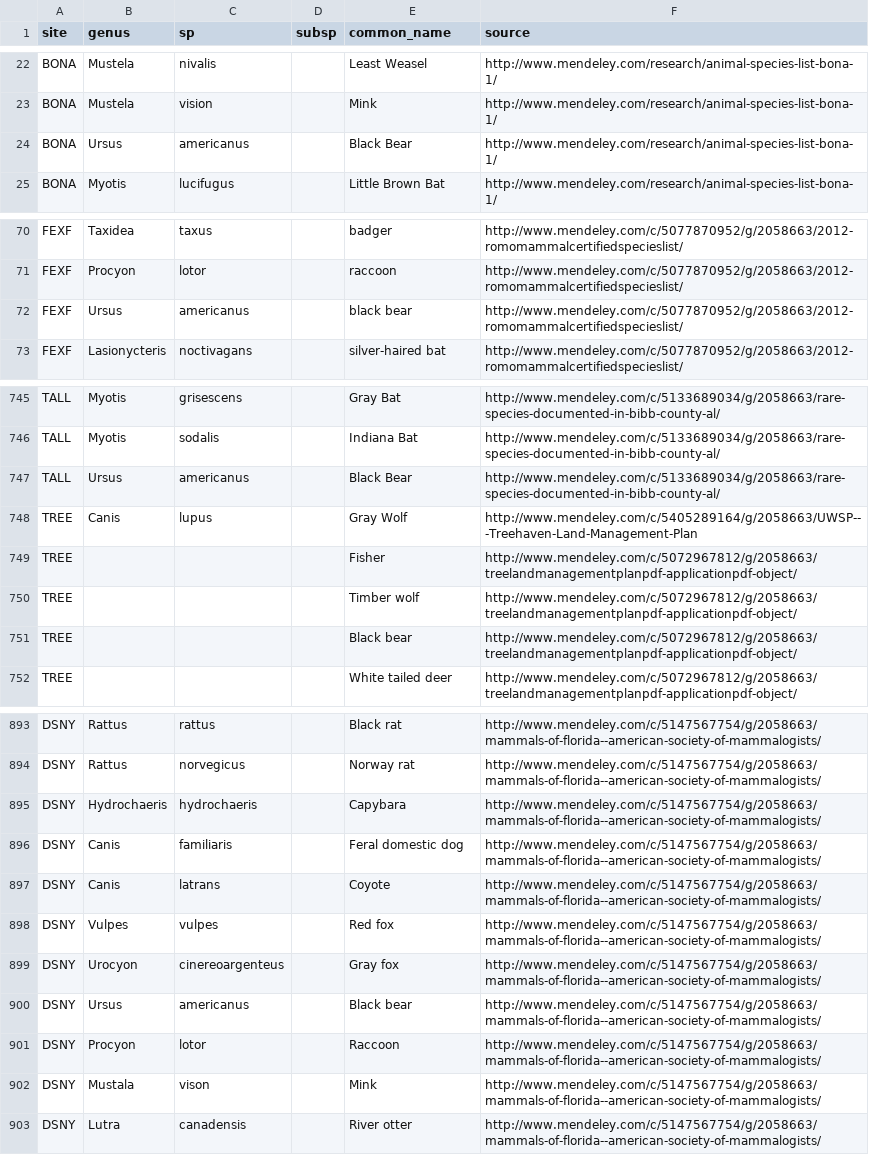
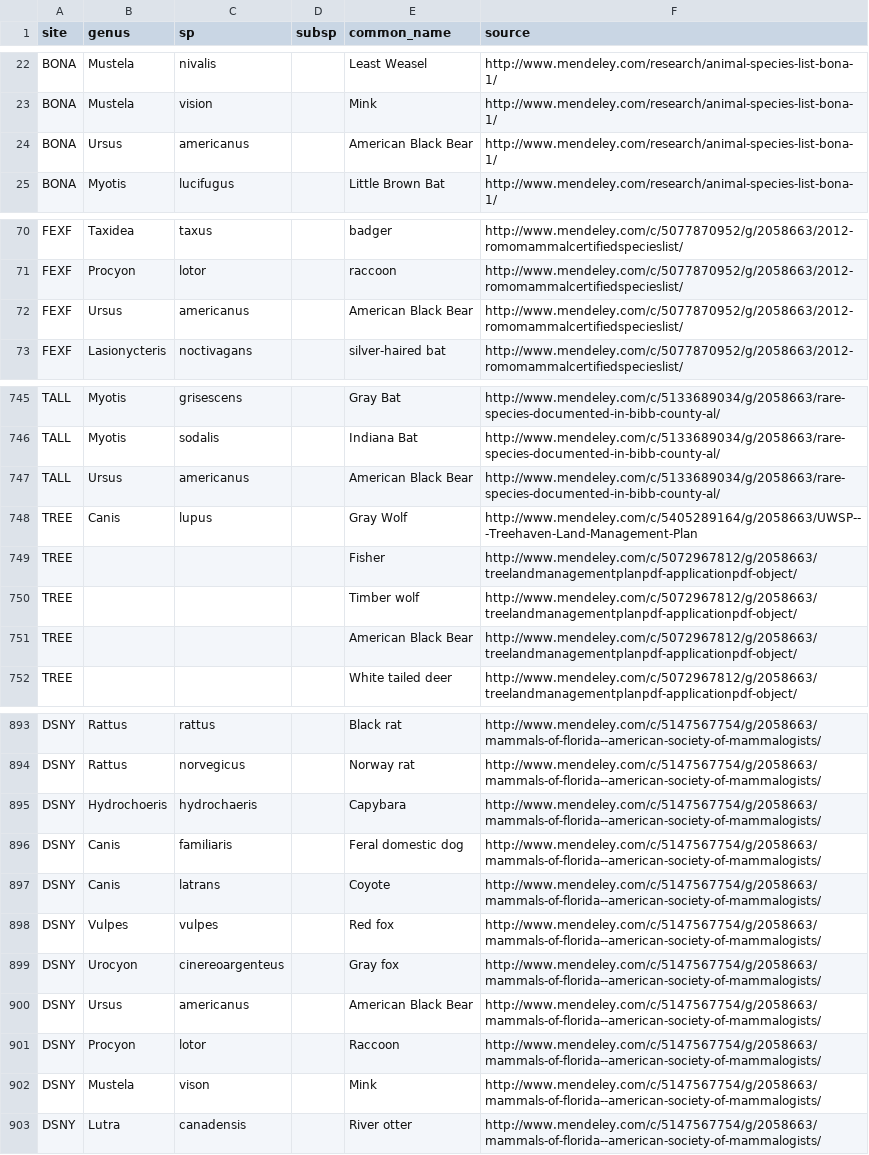
Before and after one commit to fluby/neonetods, a CSV file: data/sp_list_mammals.csv, drawn as a sheet; only a part is shown, gaps mark what is left out; the diff covers the shown part only.

Commit message:
fixed typos in sp_list_mammals and added Citellus harrisii to mammal_synonyms

```diff
--- a/data/sp_list_mammals.csv
+++ b/data/sp_list_mammals.csv
@@ -23,3 +23,3 @@ BONA,Mustela,nivalis,,Least Weasel,http://www.mendeley.com/research/animal-speci
 BONA,Mustela,vision,,Mink,http://www.mendeley.com/research/animal-species-list-bona-1/
-BONA,Ursus,americanus,,Black Bear,http://www.mendeley.com/research/animal-species-list-bona-1/
+BONA,Ursus,americanus,,American Black Bear,http://www.mendeley.com/research/animal-species-list-bona-1/
 BONA,Myotis,lucifugus,,Little Brown Bat,http://www.mendeley.com/research/animal-species-list-bona-1/
@@ -71,3 +71,3 @@ FEXF,Taxidea,taxus,,badger,http://www.mendeley.com/c/5077870952/g/2058663/2012-r
 FEXF,Procyon,lotor,,raccoon,http://www.mendeley.com/c/5077870952/g/2058663/2012-romomammalcertifiedspecieslist/
-FEXF,Ursus,americanus,,black bear,http://www.mendeley.com/c/5077870952/g/2058663/2012-romomammalcertifiedspecieslist/
+FEXF,Ursus,americanus,,American Black Bear,http://www.mendeley.com/c/5077870952/g/2058663/2012-romomammalcertifiedspecieslist/
 FEXF,Lasionycteris,noctivagans,,silver-haired bat,http://www.mendeley.com/c/5077870952/g/2058663/2012-romomammalcertifiedspecieslist/
@@ -746,3 +746,3 @@ TALL,Myotis,grisescens,,Gray Bat,http://www.mendeley.com/c/5133689034/g/2058663/
 TALL,Myotis,sodalis,,Indiana Bat,http://www.mendeley.com/c/5133689034/g/2058663/rare-species-documented-in-bibb-county-al/
-TALL,Ursus,americanus,,Black Bear,http://www.mendeley.com/c/5133689034/g/2058663/rare-species-documented-in-bibb-county-al/
+TALL,Ursus,americanus,,American Black Bear,http://www.mendeley.com/c/5133689034/g/2058663/rare-species-documented-in-bibb-county-al/
 TREE,Canis,lupus,,Gray Wolf,http://www.mendeley.com/c/5405289164/g/2058663/UWSP---Treehaven-Land-Management-Plan
@@ -750,3 +750,3 @@ TREE,,,,Fisher,http://www.mendeley.com/c/5072967812/g/2058663/treelandmanagement
 TREE,,,,Timber wolf,http://www.mendeley.com/c/5072967812/g/2058663/treelandmanagementplanpdf-applicationpdf-object/
-TREE,,,,Black bear,http://www.mendeley.com/c/5072967812/g/2058663/treelandmanagementplanpdf-applicationpdf-object/
+TREE,,,,American Black Bear,http://www.mendeley.com/c/5072967812/g/2058663/treelandmanagementplanpdf-applicationpdf-object/
 TREE,,,,White tailed deer,http://www.mendeley.com/c/5072967812/g/2058663/treelandmanagementplanpdf-applicationpdf-object/
@@ -894,3 +894,3 @@ DSNY,Rattus,rattus,,Black rat,http://www.mendeley.com/c/5147567754/g/2058663/mam
 DSNY,Rattus,norvegicus,,Norway rat,http://www.mendeley.com/c/5147567754/g/2058663/mammals-of-florida--american-society-of-mammalogists/
-DSNY,Hydrochaeris,hydrochaeris,,Capybara,http://www.mendeley.com/c/5147567754/g/2058663/mammals-of-florida--american-society-of-mammalogists/
+DSNY,Hydrochoeris,hydrochaeris,,Capybara,http://www.mendeley.com/c/5147567754/g/2058663/mammals-of-florida--american-society-of-mammalogists/
 DSNY,Canis,familiaris,,Feral domestic dog,http://www.mendeley.com/c/5147567754/g/2058663/mammals-of-florida--american-society-of-mammalogists/
@@ -899,5 +899,5 @@ DSNY,Vulpes,vulpes,,Red fox,http://www.mendeley.com/c/5147567754/g/2058663/mamma
 DSNY,Urocyon,cinereoargenteus,,Gray fox,http://www.mendeley.com/c/5147567754/g/2058663/mammals-of-florida--american-society-of-mammalogists/
-DSNY,Ursus,americanus,,Black bear,http://www.mendeley.com/c/5147567754/g/2058663/mammals-of-florida--american-society-of-mammalogists/
+DSNY,Ursus,americanus,,American Black Bear,http://www.mendeley.com/c/5147567754/g/2058663/mammals-of-florida--american-society-of-mammalogists/
 DSNY,Procyon,lotor,,Raccoon,http://www.mendeley.com/c/5147567754/g/2058663/mammals-of-florida--american-society-of-mammalogists/
-DSNY,Mustala,vison,,Mink,http://www.mendeley.com/c/5147567754/g/2058663/mammals-of-florida--american-society-of-mammalogists/
+DSNY,Mustela,vison,,Mink,http://www.mendeley.com/c/5147567754/g/2058663/mammals-of-florida--american-society-of-mammalogists/
 DSNY,Lutra,canadensis,,River otter,http://www.mendeley.com/c/5147567754/g/2058663/mammals-of-florida--american-society-of-mammalogists/
```
Also changed, not shown: 5 edited cells elsewhere in this file, data/mammals.csv, 1 other file.
